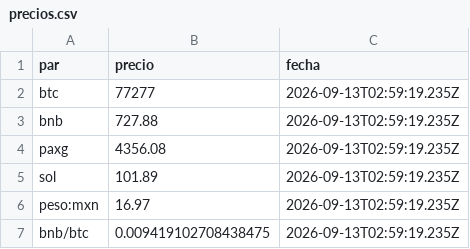
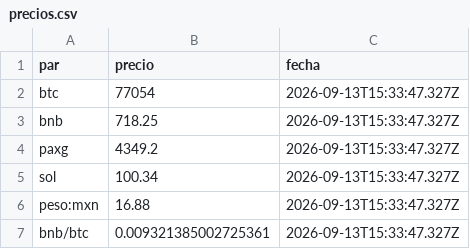
Before and after one commit to etherusko/binanca_api_prices, a CSV file: precios.csv, drawn as a sheet.

```diff
--- a/precios.csv
+++ b/precios.csv
@@ -1,7 +1,7 @@
 par,precio,fecha
-btc,77277,2026-09-13T02:59:19.235Z
-bnb,727.88,2026-09-13T02:59:19.235Z
-paxg,4356.08,2026-09-13T02:59:19.235Z
-sol,101.89,2026-09-13T02:59:19.235Z
-peso:mxn,16.97,2026-09-13T02:59:19.235Z
-bnb/btc,0.009419102708438475,2026-09-13T02:59:19.235Z
+btc,77054,2026-09-13T15:33:47.327Z
+bnb,718.25,2026-09-13T15:33:47.327Z
+paxg,4349.2,2026-09-13T15:33:47.327Z
+sol,100.34,2026-09-13T15:33:47.327Z
+peso:mxn,16.88,2026-09-13T15:33:47.327Z
+bnb/btc,0.009321385002725361,2026-09-13T15:33:47.327Z
```
